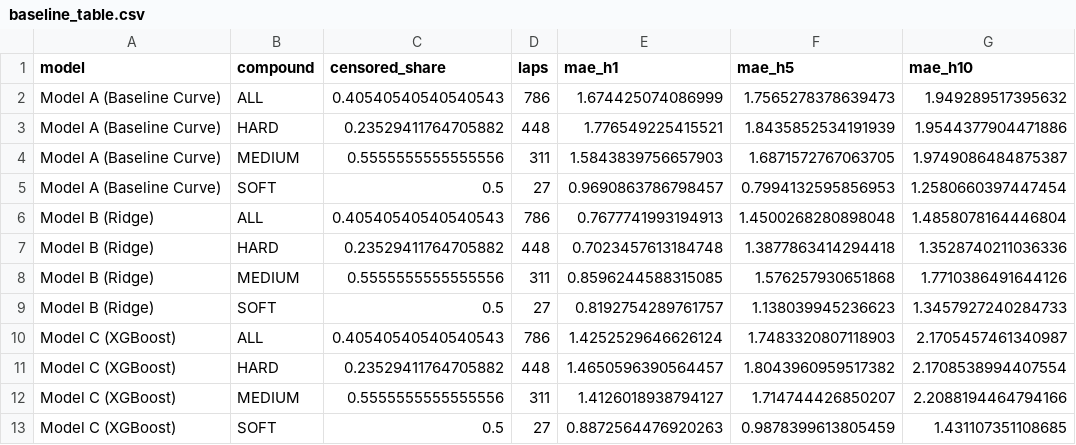
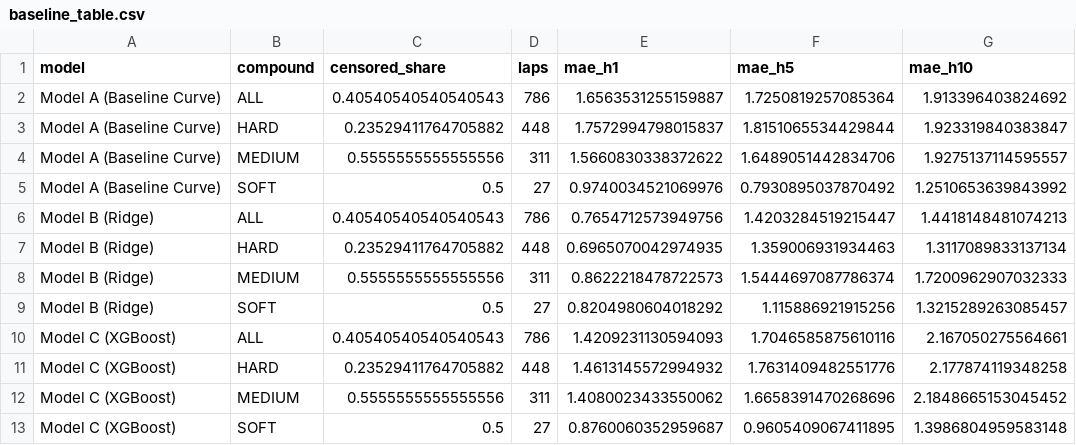
Before and after one commit to radheyashetty/TyreSense, a CSV file: reports/baseline_table.csv, drawn as a sheet.

Commit message:
feat(part2): complete task T2.5 with fuel sensitivity, upgraded ablation re-run, and Gate A data/feature freeze

```diff
--- a/reports/baseline_table.csv
+++ b/reports/baseline_table.csv
@@ -1,13 +1,13 @@
 model,compound,censored_share,laps,mae_h1,mae_h5,mae_h10
-Model A (Baseline Curve),ALL,0.40540540540540543,786,1.674425074086999,1.7565278378639473,1.949289517395632
-Model A (Baseline Curve),HARD,0.23529411764705882,448,1.776549225415521,1.8435852534191939,1.9544377904471886
-Model A (Baseline Curve),MEDIUM,0.5555555555555556,311,1.5843839756657903,1.6871572767063705,1.9749086484875387
-Model A (Baseline Curve),SOFT,0.5,27,0.9690863786798457,0.7994132595856953,1.2580660397447454
-Model B (Ridge),ALL,0.40540540540540543,786,0.7677741993194913,1.4500268280898048,1.4858078164446804
-Model B (Ridge),HARD,0.23529411764705882,448,0.7023457613184748,1.3877863414294418,1.3528740211036336
-Model B (Ridge),MEDIUM,0.5555555555555556,311,0.8596244588315085,1.576257930651868,1.7710386491644126
-Model B (Ridge),SOFT,0.5,27,0.8192754289761757,1.138039945236623,1.3457927240284733
-Model C (XGBoost),ALL,0.40540540540540543,786,1.4252529646626124,1.7483320807118903,2.1705457461340987
-Model C (XGBoost),HARD,0.23529411764705882,448,1.4650596390564457,1.8043960959517382,2.1708538994407554
-Model C (XGBoost),MEDIUM,0.5555555555555556,311,1.4126018938794127,1.714744426850207,2.2088194464794166
-Model C (XGBoost),SOFT,0.5,27,0.8872564476920263,0.9878399613805459,1.431107351108685
+Model A (Baseline Curve),ALL,0.40540540540540543,786,1.6563531255159887,1.7250819257085364,1.913396403824692
+Model A (Baseline Curve),HARD,0.23529411764705882,448,1.7572994798015837,1.8151065534429844,1.923319840383847
+Model A (Baseline Curve),MEDIUM,0.5555555555555556,311,1.5660830338372622,1.6489051442834706,1.9275137114595557
+Model A (Baseline Curve),SOFT,0.5,27,0.9740034521069976,0.7930895037870492,1.2510653639843992
+Model B (Ridge),ALL,0.40540540540540543,786,0.7654712573949756,1.4203284519215447,1.4418148481074213
+Model B (Ridge),HARD,0.23529411764705882,448,0.6965070042974935,1.359006931934463,1.3117089833137134
+Model B (Ridge),MEDIUM,0.5555555555555556,311,0.8622218478722573,1.5444697087786374,1.7200962907032333
+Model B (Ridge),SOFT,0.5,27,0.8204980604018292,1.115886921915256,1.3215289263085457
+Model C (XGBoost),ALL,0.40540540540540543,786,1.4209231130594093,1.7046585875610116,2.167050275564661
+Model C (XGBoost),HARD,0.23529411764705882,448,1.4613145572994932,1.7631409482551776,2.177874119348258
+Model C (XGBoost),MEDIUM,0.5555555555555556,311,1.4080023433550062,1.6658391470268696,2.1848665153045452
+Model C (XGBoost),SOFT,0.5,27,0.8760060352959687,0.9605409067411895,1.3986804959583148
```
Also changed, not shown: 9 other files.
